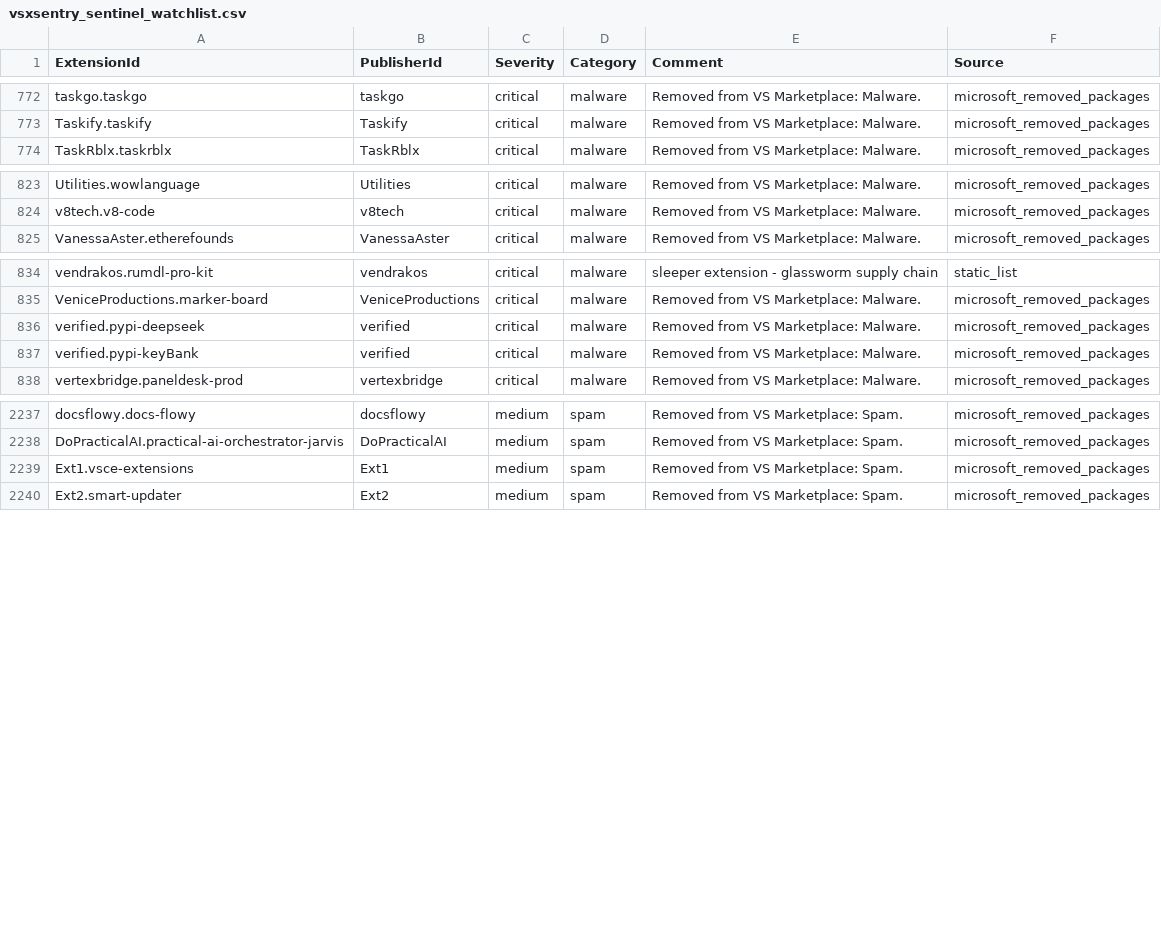
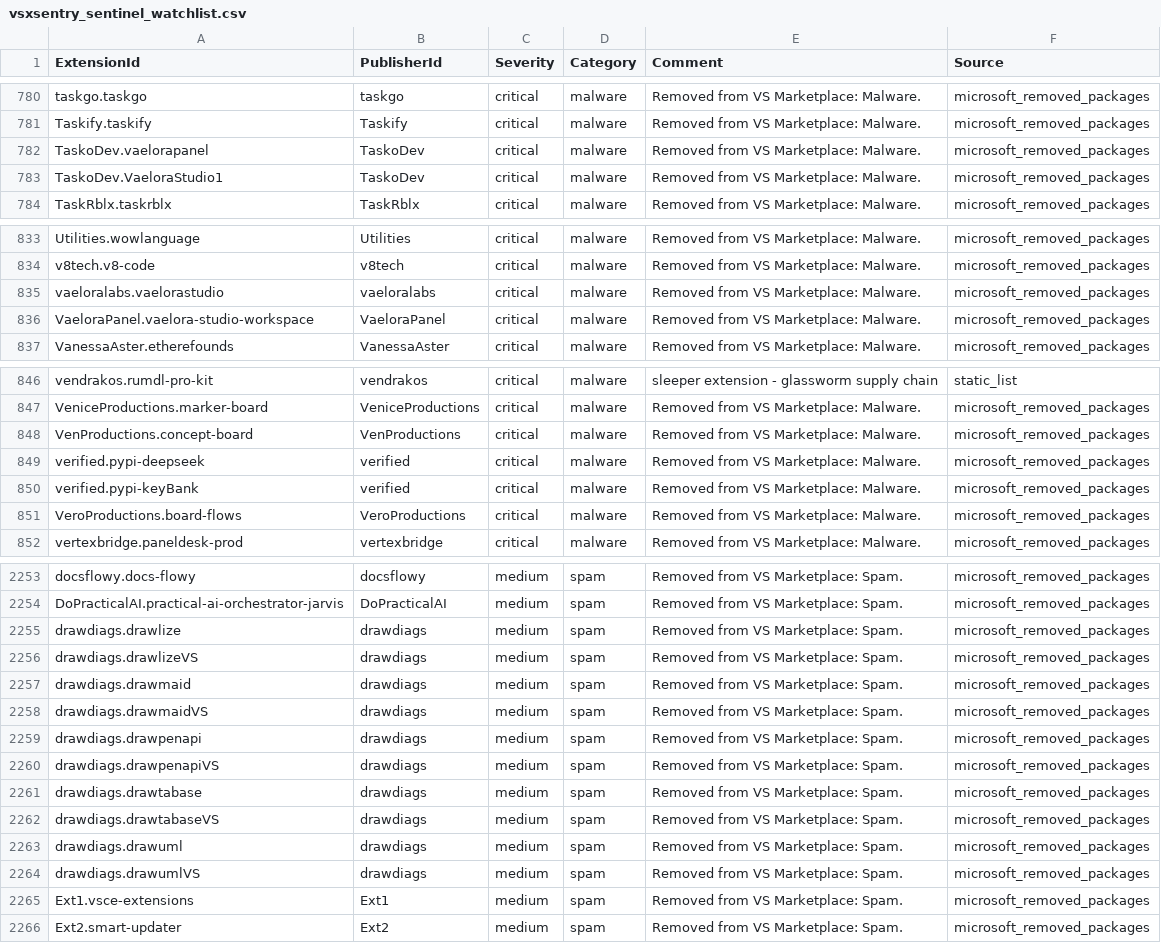
Before and after one commit to vsxsentry/vsxsentry.github.io, a CSV file: feeds/vsxsentry_sentinel_watchlist.csv, drawn as a sheet; only a part is shown, gaps mark what is left out; the diff covers the shown part only; the diff names each change by its address in the sheet, - before the commit and + after, or states it on an @@ line.

```diff
--- a/feeds/vsxsentry_sentinel_watchlist.csv
+++ b/feeds/vsxsentry_sentinel_watchlist.csv
+row 782: TaskoDev.vaelorapanel | TaskoDev | critical | malware | Removed from VS Marketplace: Malware. | microsoft_removed_packages
+row 783: TaskoDev.VaeloraStudio1 | TaskoDev | critical | malware | Removed from VS Marketplace: Malware. | microsoft_removed_packages
+row 835: vaeloralabs.vaelorastudio | vaeloralabs | critical | malware | Removed from VS Marketplace: Malware. | microsoft_removed_packages
+row 836: VaeloraPanel.vaelora-studio-workspace | VaeloraPanel | critical | malware | Removed from VS Marketplace: Malware. | microsoft_removed_packages
+row 848: VenProductions.concept-board | VenProductions | critical | malware | Removed from VS Marketplace: Malware. | microsoft_removed_packages
+row 851: VeroProductions.board-flows | VeroProductions | critical | malware | Removed from VS Marketplace: Malware. | microsoft_removed_packages
+row 2255: drawdiags.drawlize | drawdiags | medium | spam | Removed from VS Marketplace: Spam. | microsoft_removed_packages
+row 2256: drawdiags.drawlizeVS | drawdiags | medium | spam | Removed from VS Marketplace: Spam. | microsoft_removed_packages
+row 2257: drawdiags.drawmaid | drawdiags | medium | spam | Removed from VS Marketplace: Spam. | microsoft_removed_packages
+row 2258: drawdiags.drawmaidVS | drawdiags | medium | spam | Removed from VS Marketplace: Spam. | microsoft_removed_packages
+row 2259: drawdiags.drawpenapi | drawdiags | medium | spam | Removed from VS Marketplace: Spam. | microsoft_removed_packages
+row 2260: drawdiags.drawpenapiVS | drawdiags | medium | spam | Removed from VS Marketplace: Spam. | microsoft_removed_packages
+row 2261: drawdiags.drawtabase | drawdiags | medium | spam | Removed from VS Marketplace: Spam. | microsoft_removed_packages
+row 2262: drawdiags.drawtabaseVS | drawdiags | medium | spam | Removed from VS Marketplace: Spam. | microsoft_removed_packages
+row 2263: drawdiags.drawuml | drawdiags | medium | spam | Removed from VS Marketplace: Spam. | microsoft_removed_packages
+row 2264: drawdiags.drawumlVS | drawdiags | medium | spam | Removed from VS Marketplace: Spam. | microsoft_removed_packages
```
Also changed, not shown: 17 added rows elsewhere in this file, feeds/vsxsentry_opencti_import.csv, 14 other files.
